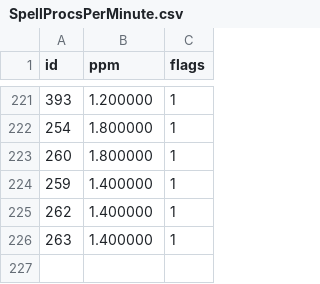
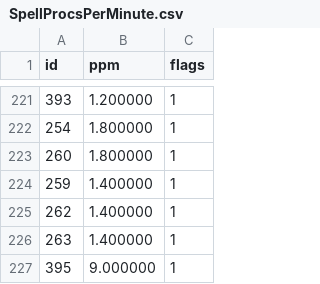
Before and after one commit to herotc/hero-dbc, a CSV file: DBC/generated/SpellProcsPerMinute.csv, drawn as a sheet; only a part is shown, gaps mark what is left out; the diff names each change by its address in the sheet, - before the commit and + after, or states it on an @@ line.

```diff
--- a/DBC/generated/SpellProcsPerMinute.csv
+++ b/DBC/generated/SpellProcsPerMinute.csv
+row 227: 395 | 9.000000 | 1
```
Also changed, not shown: DBC/generated/AzeriteTierUnlock.csv, DBC/generated/SpellAuraOptions.csv, 16 other files.
